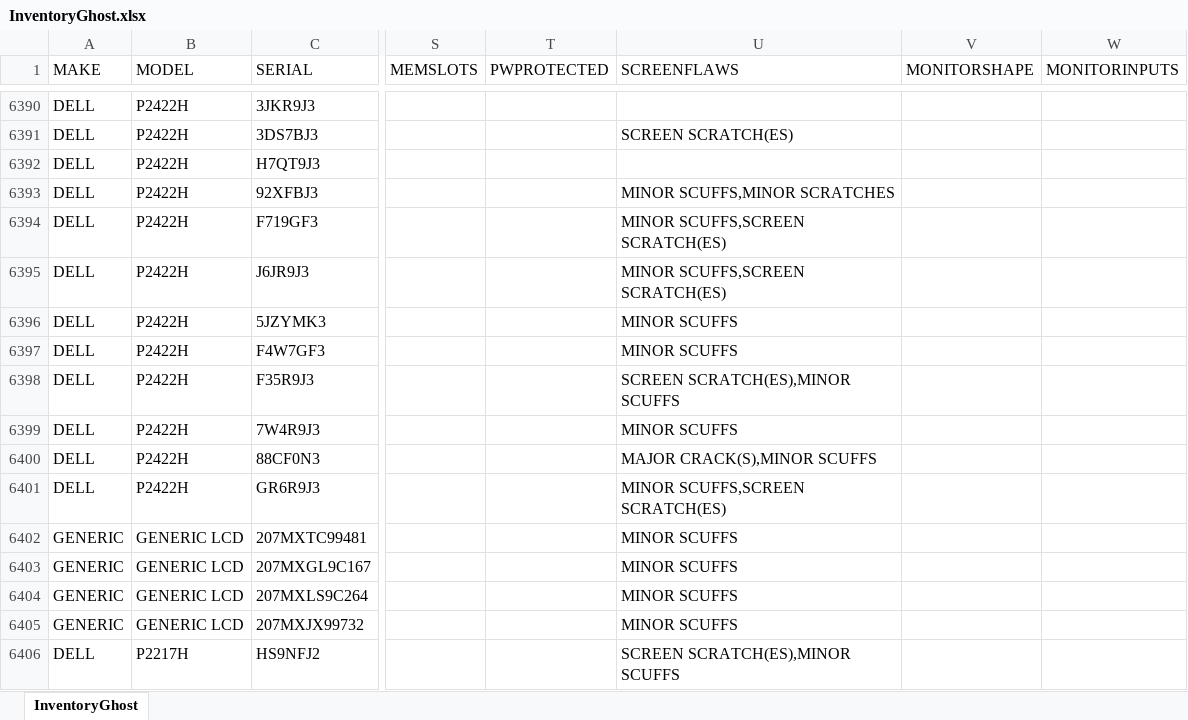
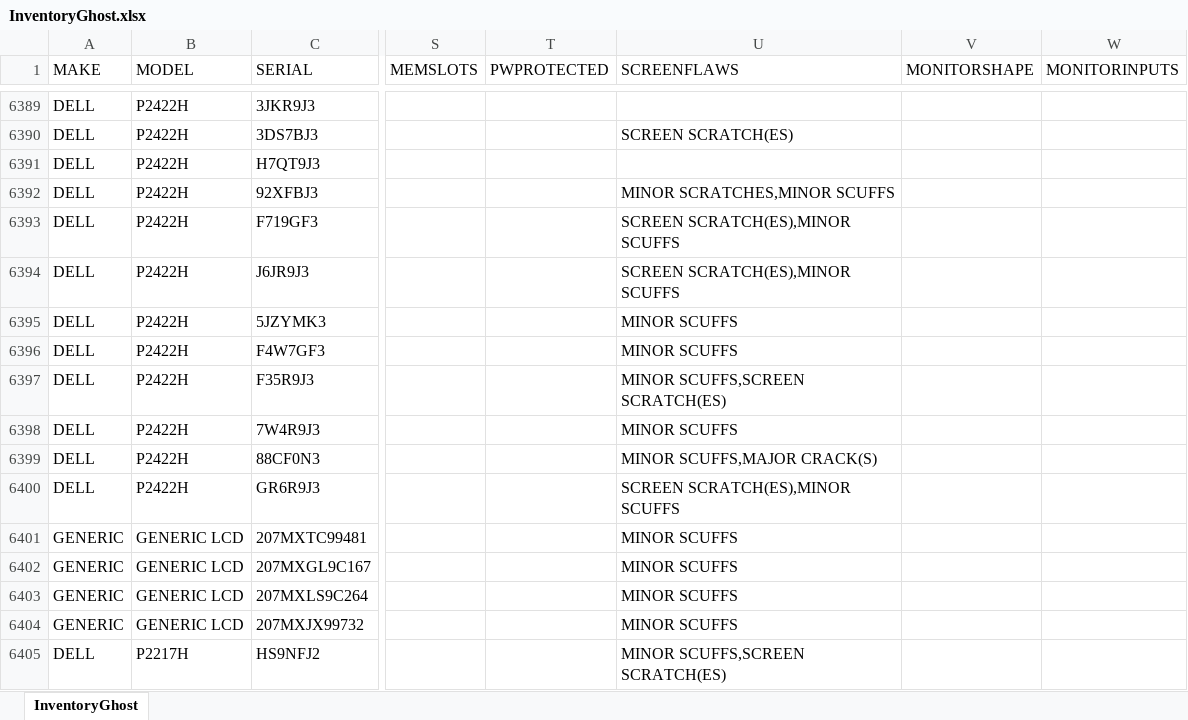
Before and after one commit to Mediocre-Software/Ghostwriter, an Excel workbook: InventoryGhost.xlsx, sheet InventoryGhost, drawn as a sheet; only a part is shown, gaps mark what is left out; values as stored, in another font and other column widths than the file's, no borders; addresses are those after the commit; the diff covers the shown part only; the diff names each change by its address in the sheet, - before the commit and + after, or states it on an @@ line.

```diff
--- a/InventoryGhost.xlsx (sheet InventoryGhost)
+++ b/InventoryGhost.xlsx (sheet InventoryGhost)
-U6392 (SCREENFLAWS): MINOR SCUFFS,MINOR SCRATCHES
+U6392 (SCREENFLAWS): MINOR SCRATCHES,MINOR SCUFFS
-U6393:U6394 (SCREENFLAWS): MINOR SCUFFS,SCREEN SCRATCH(ES)
+U6393:U6394 (SCREENFLAWS): SCREEN SCRATCH(ES),MINOR SCUFFS
-U6397 (SCREENFLAWS): SCREEN SCRATCH(ES),MINOR SCUFFS
+U6397 (SCREENFLAWS): MINOR SCUFFS,SCREEN SCRATCH(ES)
-U6399 (SCREENFLAWS): MAJOR CRACK(S),MINOR SCUFFS
+U6399 (SCREENFLAWS): MINOR SCUFFS,MAJOR CRACK(S)
-U6400 (SCREENFLAWS): MINOR SCUFFS,SCREEN SCRATCH(ES)
+U6400 (SCREENFLAWS): SCREEN SCRATCH(ES),MINOR SCUFFS
-U6405 (SCREENFLAWS): SCREEN SCRATCH(ES),MINOR SCUFFS
+U6405 (SCREENFLAWS): MINOR SCUFFS,SCREEN SCRATCH(ES)
```
Also changed, not shown: 63 added rows, 4 removed rows and 653 edited cells elsewhere in this sheet.
